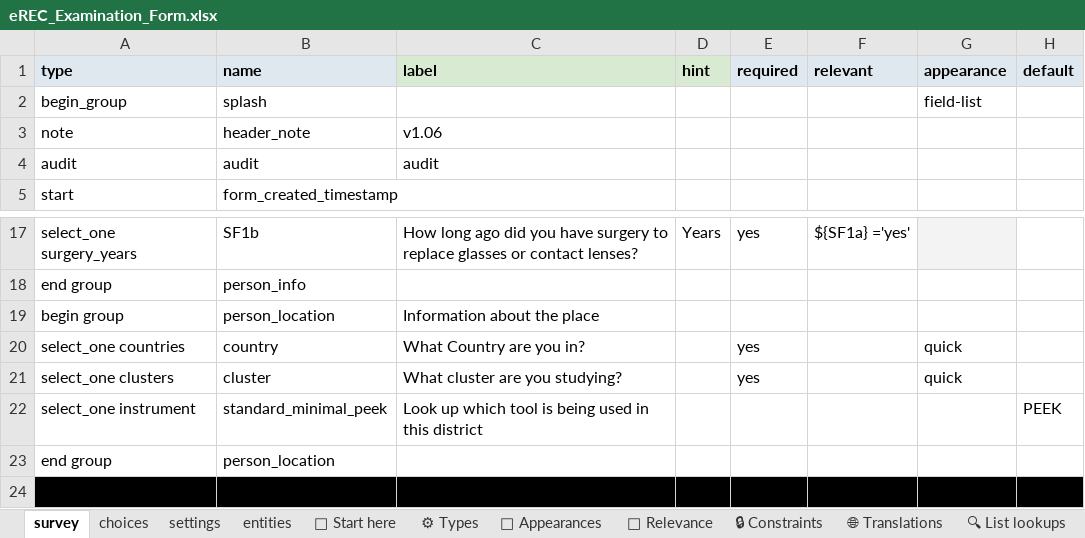
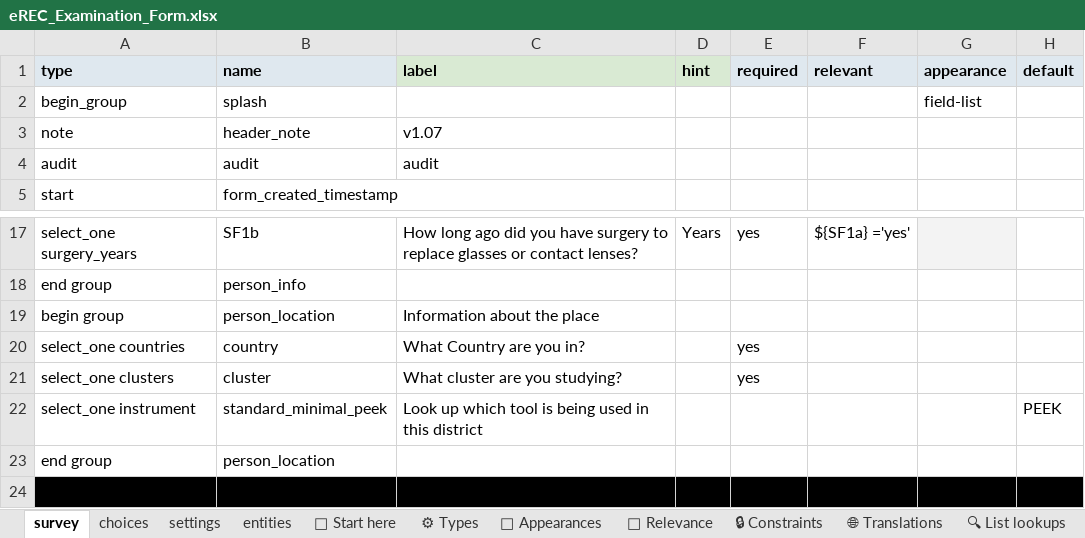
Before and after one commit to chrissyhroberts/eREC_Visual_Acuity_Tropical_Data, an Excel workbook: eREC_Examination_Form.xlsx, sheet survey, drawn as a sheet; only a part is shown, gaps mark what is left out; values as stored, in another font and other column widths than the file's, no borders; conditional formats and table styles not drawn; the diff names each change by its address in the sheet, - before the commit and + after, or states it on an @@ line.

Commit message:
updates to v1.07
* Removes `quick` flag from select country and select cluster - addresses an issue where the wrong clusters were being entered but these errors were not observable.
* Adds /dashboard folder with qmd for performing basic monitoring of progress

```diff
--- a/eREC_Examination_Form.xlsx (sheet survey)
+++ b/eREC_Examination_Form.xlsx (sheet survey)
-C3 (label): v1.06
+C3 (label): v1.07
-G20:G21 (appearance): quick
+G20:G21 (appearance): (empty)
```
Also changed, not shown: sheet settings, 1 other file.
